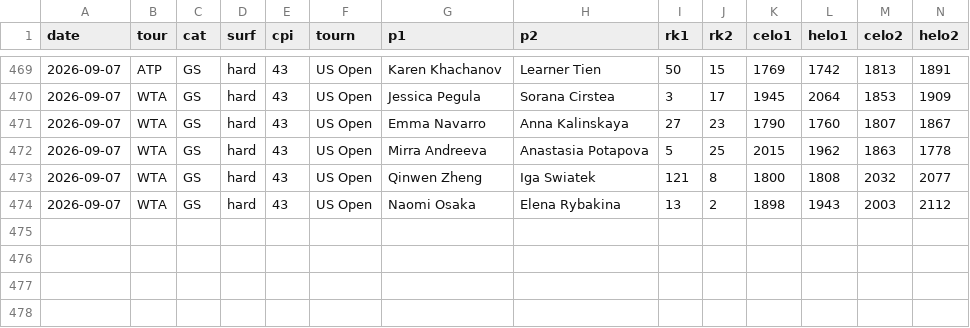
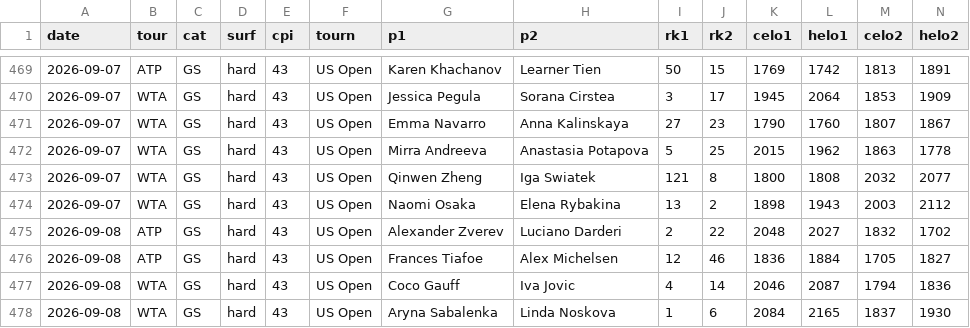
Before and after one commit to czakopeti/tennis, a CSV file: data/history_export.csv, drawn as a sheet; only a part is shown, gaps mark what is left out; rows hold the shown columns only; the diff names each change by its address in the sheet, - before the commit and + after, or states it on an @@ line.

```diff
--- a/data/history_export.csv
+++ b/data/history_export.csv
+row 475: 2026-09-08 | ATP | GS | hard | 43 | US Open | Alexander Zverev | Luciano Darderi | 2 | 22 | 2048 | 2027 | 1832 | 1702
+row 476: 2026-09-08 | ATP | GS | hard | 43 | US Open | Frances Tiafoe | Alex Michelsen | 12 | 46 | 1836 | 1884 | 1705 | 1827
+row 477: 2026-09-08 | WTA | GS | hard | 43 | US Open | Coco Gauff | Iva Jovic | 4 | 14 | 2046 | 2087 | 1794 | 1836
+row 478: 2026-09-08 | WTA | GS | hard | 43 | US Open | Aryna Sabalenka | Linda Noskova | 1 | 6 | 2084 | 2165 | 1837 | 1930
```
Also changed, not shown: 7 other files.
